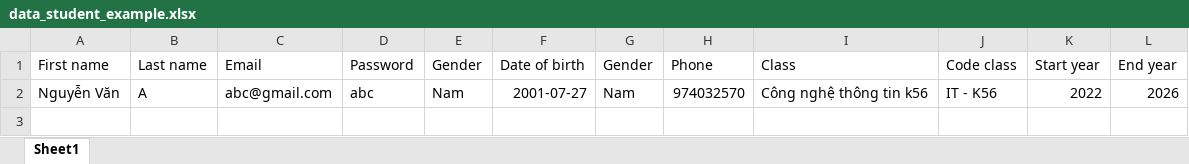
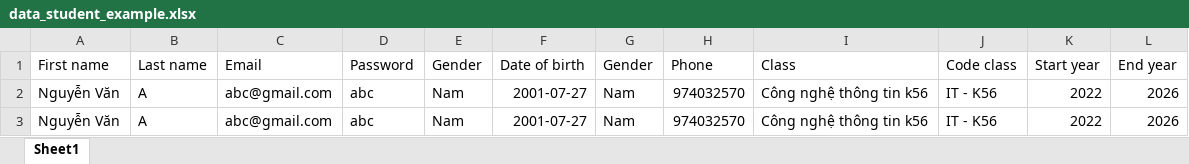
Before and after one commit to anhtuantu-vnu/student_advisor_anhtuantu, an Excel workbook: storage/export/data_student_example.xlsx, sheet Sheet1, drawn as a sheet; values as stored, in another font and other column widths than the file's, no borders; the diff names each change by its address in the sheet, - before the commit and + after, or states it on an @@ line.

```diff
--- a/storage/export/data_student_example.xlsx (sheet Sheet1)
+++ b/storage/export/data_student_example.xlsx (sheet Sheet1)
+row 3: Nguyễn Văn | A | abc@gmail.com | abc | Nam | 2001-07-27 | Nam | 974032570 | Công nghệ thông tin k56 | IT - K56 | 2022 | 2026
```
Also changed, not shown: storage/export/import_schedule_student.xlsx, 11 other files.
